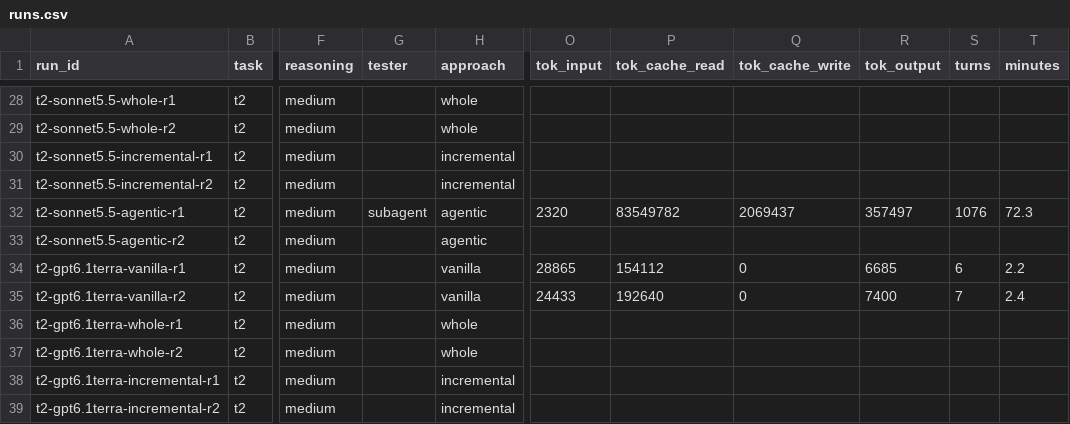
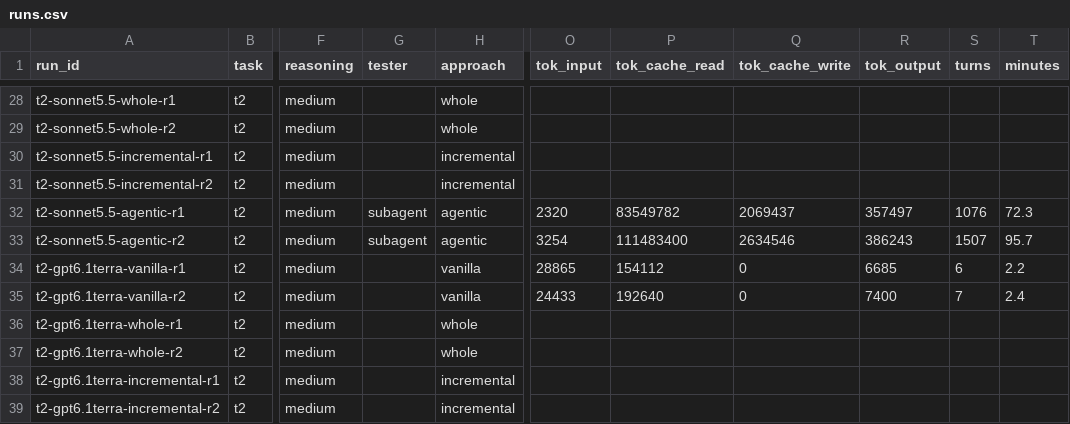
Before and after one commit to Exxzzent/softwareprojektTDDev, a CSV file: results/runs.csv, drawn as a sheet; only a part is shown, gaps mark what is left out; the diff names each change by its address in the sheet, - before the commit and + after, or states it on an @@ line.

Commit message:
results t2-sonnet5.5-agentic-r2

```diff
--- a/results/runs.csv
+++ b/results/runs.csv
-G33 (tester): (empty)
+G33 (tester): subagent
-O33 (tok_input): (empty)
+O33 (tok_input): 3254
-P33 (tok_cache_read): (empty)
+P33 (tok_cache_read): 111483400
-Q33 (tok_cache_write): (empty)
+Q33 (tok_cache_write): 2634546
-R33 (tok_output): (empty)
+R33 (tok_output): 386243
-S33 (turns): (empty)
+S33 (turns): 1507
-T33 (minutes): (empty)
+T33 (minutes): 95.7
```
Also changed, not shown: 4 other files.
